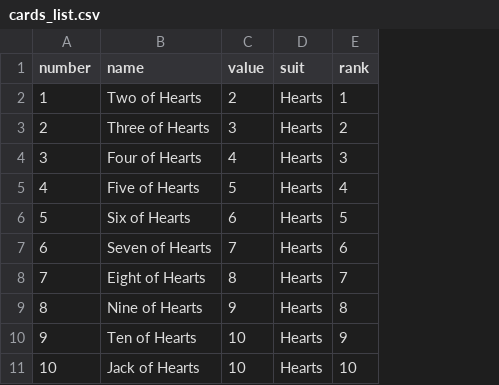
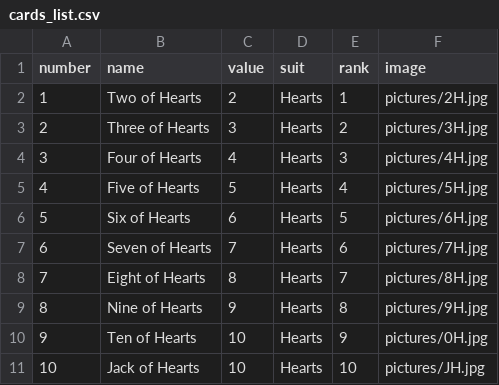
Before and after one commit to CoachhCal/The-Road, a CSV file: csvFiles/cards_list.csv, drawn as a sheet; only a part is shown; the diff names each change by its address in the sheet, - before the commit and + after, or states it on an @@ line.

```diff
--- a/csvFiles/cards_list.csv
+++ b/csvFiles/cards_list.csv
+column F (image), rows 2-11: pictures/2H.jpg | pictures/3H.jpg | pictures/4H.jpg | pictures/5H.jpg | pictures/6H.jpg | pictures/7H.jpg | pictures/8H.jpg | pictures/9H.jpg | pictures/0H.jpg | pictures/JH.jpg
```
Also changed, not shown: csvFiles/monster_list.csv, 53 other files.
